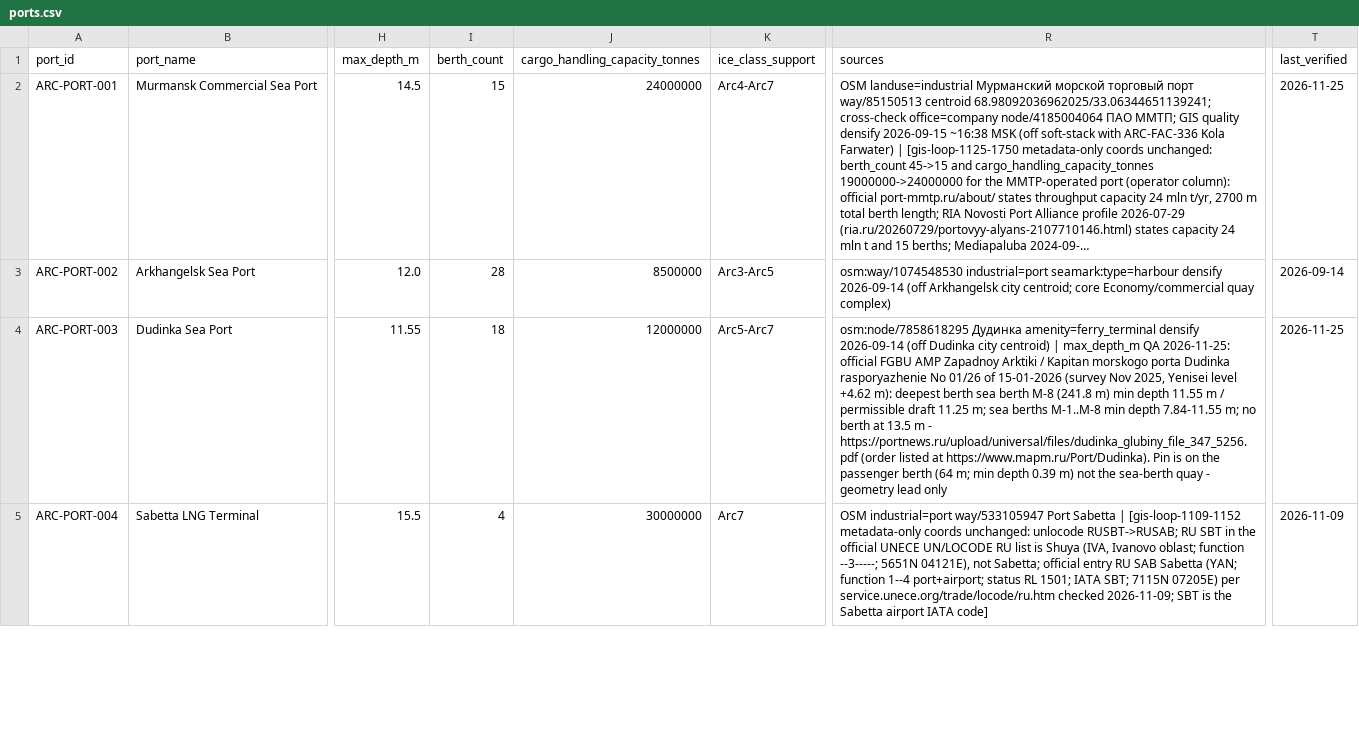
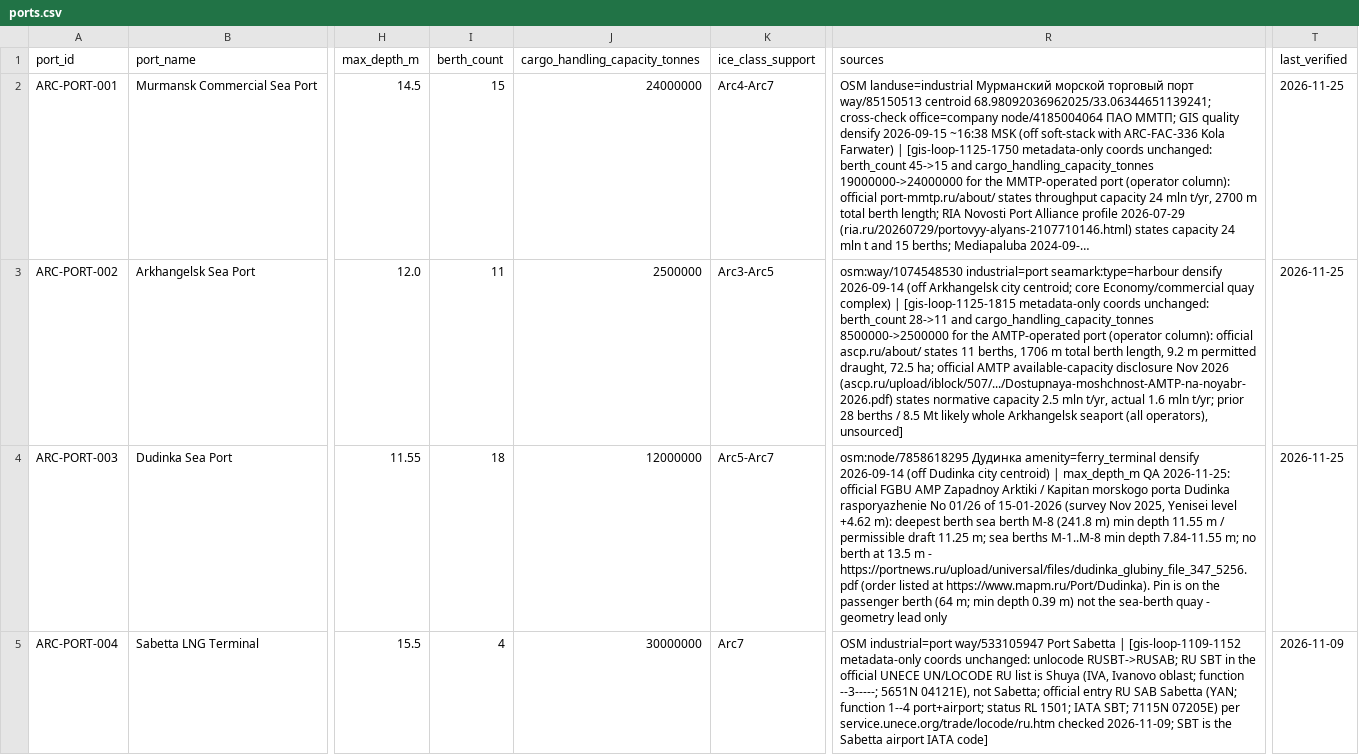
Before and after one commit to International-Arctic/ArcticTradeLanes-Dataset, a CSV file: ports.csv, drawn as a sheet; only a part is shown, gaps mark what is left out; long unchanged cells end in …; the diff names each change by its address in the sheet, - before the commit and + after, or states it on an @@ line.

Commit message:
data(ports): ARC-PORT-002 Arkhangelsk Sea Port berth_count 28 -> 11, capacity 8500000 -> 2500000 t/yr (official ascp.ru/about: 11 berths, 1706 m; official AMTP Nov 2026 capacity disclosure: normative 2.5 mln t/yr, actual 1.6); last_verified -> 2026-11-25. 2026-11-25 1815 GIS loop (metadata-only, coords unchanged)

```diff
--- a/ports.csv
+++ b/ports.csv
-I3 (berth_count): 28
+I3 (berth_count): 11
-J3 (cargo_handling_capacity_tonnes): 8500000
+J3 (cargo_handling_capacity_tonnes): 2500000
-R3 (sources): …quay complex)
+R3 (sources): …quay complex) | [gis-loop-1125-1815 metadata-only coords unchanged: berth_count 28->11 and cargo_handling_capacity_tonnes 8500000->2500000 for the AMTP-operated port (operator column): official ascp.ru/about/ states 11 berths, 1706 m total berth length, 9.2 m permitted draught, 72.5 ha; official AMTP available-capacity disclosure Nov 2026 (ascp.ru/upload/iblock/507/.../Dostupnaya-moshchnost-AMTP-na-noyabr-2026.pdf) states normative capacity 2.5 mln t/yr, actual 1.6 mln t/yr; prior 28 berths / 8.5 Mt likely whole Arkhangelsk seaport (all operators), unsourced]
-T3 (last_verified): 2026-09-14
+T3 (last_verified): 2026-11-25
```
